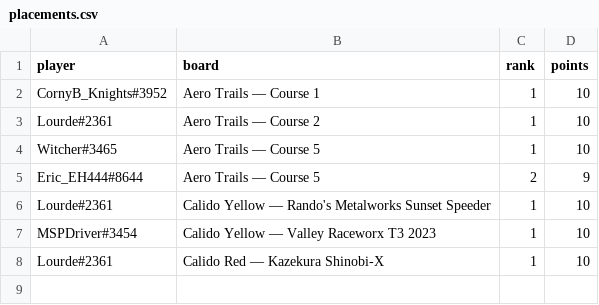
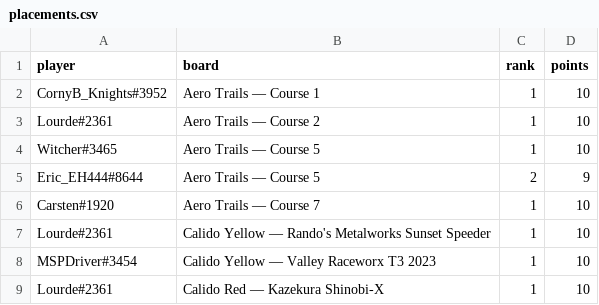
Before and after one commit to riseundergroundx/infinity-rising-leaderboard, a CSV file: site/data/placements.csv, drawn as a sheet; the diff names each change by its address in the sheet, - before the commit and + after, or states it on an @@ line.

```diff
--- a/site/data/placements.csv
+++ b/site/data/placements.csv
+row 6: Carsten#1920 | Aero Trails — Course 7 | 1 | 10
```
Also changed, not shown: 3 other files.
